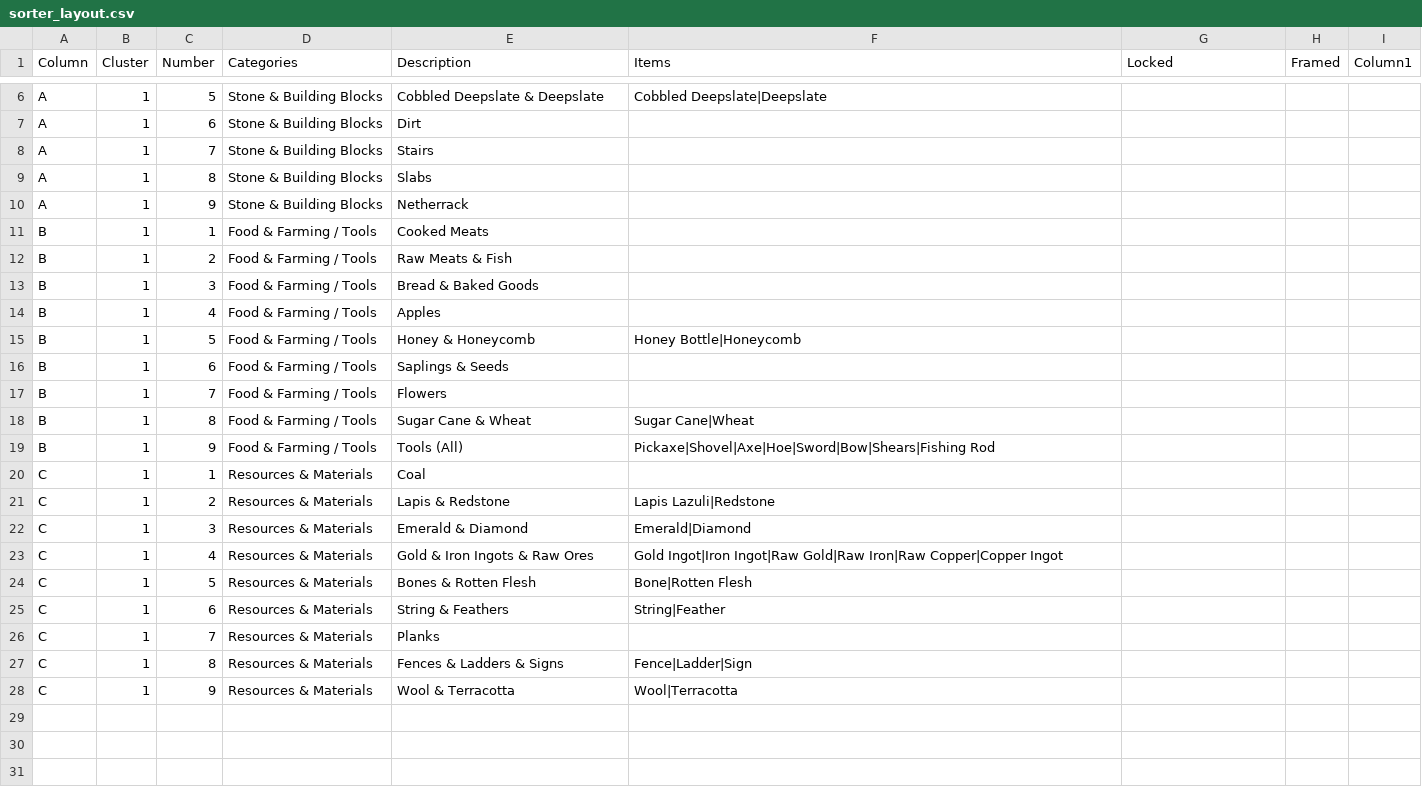
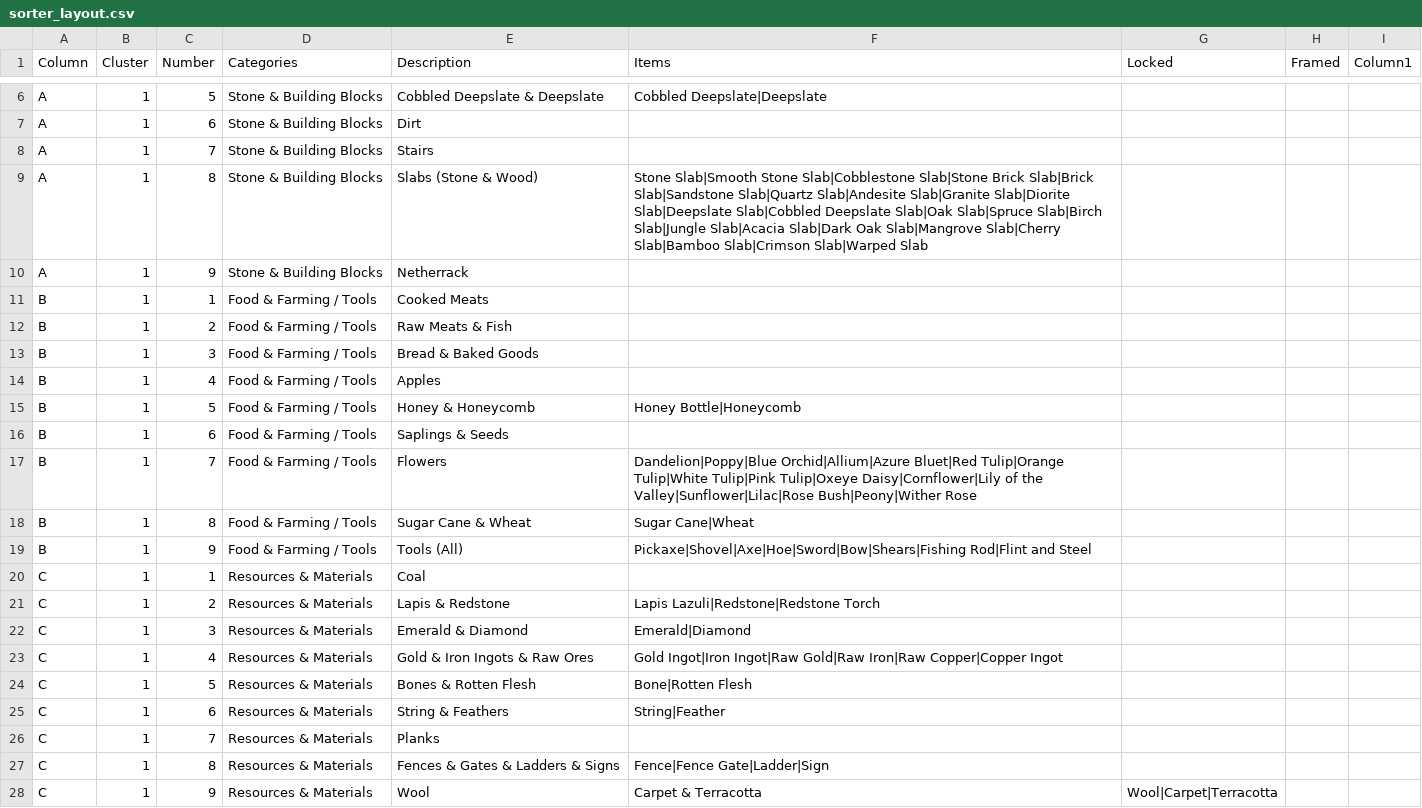
Before and after one commit to iigeshii/sorter_csv, a CSV file: profiles/ashenmark/sorter_layout.csv, drawn as a sheet; only a part is shown, gaps mark what is left out.

Commit message:
feat: enhance item descriptions and categories in sorter layout for clarity

```diff
--- a/profiles/ashenmark/sorter_layout.csv
+++ b/profiles/ashenmark/sorter_layout.csv
@@ -8,3 +8,3 @@ A,1,6,Stone & Building Blocks,Dirt,,,,
 A,1,7,Stone & Building Blocks,Stairs,,,,
-A,1,8,Stone & Building Blocks,Slabs,,,,
+A,1,8,Stone & Building Blocks,Slabs (Stone & Wood),Stone Slab|Smooth Stone Slab|Cobblestone Slab|Stone Brick Slab|Brick Slab|Sandstone Slab|Quartz Slab|Andesite Slab|Granite Slab|Diorite Slab|Deepslate Slab|Cobbled Deepslate Slab|Oak Slab|Spruce Slab|Birch Slab|Jungle Slab|Acacia Slab|Dark Oak Slab|Mangrove Slab|Cherry Slab|Bamboo Slab|Crimson Slab|Warped Slab,,,
 A,1,9,Stone & Building Blocks,Netherrack,,,,
@@ -16,7 +16,7 @@ B,1,5,Food & Farming / Tools,Honey & Honeycomb,Honey Bottle|Honeycomb,,,
 B,1,6,Food & Farming / Tools,Saplings & Seeds,,,,
-B,1,7,Food & Farming / Tools,Flowers,,,,
+B,1,7,Food & Farming / Tools,Flowers,Dandelion|Poppy|Blue Orchid|Allium|Azure Bluet|Red Tulip|Orange Tulip|White Tulip|Pink Tulip|Oxeye Daisy|Cornflower|Lily of the Valley|Sunflower|Lilac|Rose Bush|Peony|Wither Rose,,,
 B,1,8,Food & Farming / Tools,Sugar Cane & Wheat,Sugar Cane|Wheat,,,
-B,1,9,Food & Farming / Tools,Tools (All),Pickaxe|Shovel|Axe|Hoe|Sword|Bow|Shears|Fishing Rod,,,
+B,1,9,Food & Farming / Tools,Tools (All),Pickaxe|Shovel|Axe|Hoe|Sword|Bow|Shears|Fishing Rod|Flint and Steel,,,
 C,1,1,Resources & Materials,Coal,,,,
-C,1,2,Resources & Materials,Lapis & Redstone,Lapis Lazuli|Redstone,,,
+C,1,2,Resources & Materials,Lapis & Redstone,Lapis Lazuli|Redstone|Redstone Torch,,,
 C,1,3,Resources & Materials,Emerald & Diamond,Emerald|Diamond,,,
@@ -26,3 +26,3 @@ C,1,6,Resources & Materials,String & Feathers,String|Feather,,,
 C,1,7,Resources & Materials,Planks,,,,
-C,1,8,Resources & Materials,Fences & Ladders & Signs,Fence|Ladder|Sign,,,
-C,1,9,Resources & Materials,Wool & Terracotta,Wool|Terracotta,,,
+C,1,8,Resources & Materials,Fences & Gates & Ladders & Signs,Fence|Fence Gate|Ladder|Sign,,,
+C,1,9,Resources & Materials,Wool, Carpet & Terracotta,Wool|Carpet|Terracotta,,,
```
